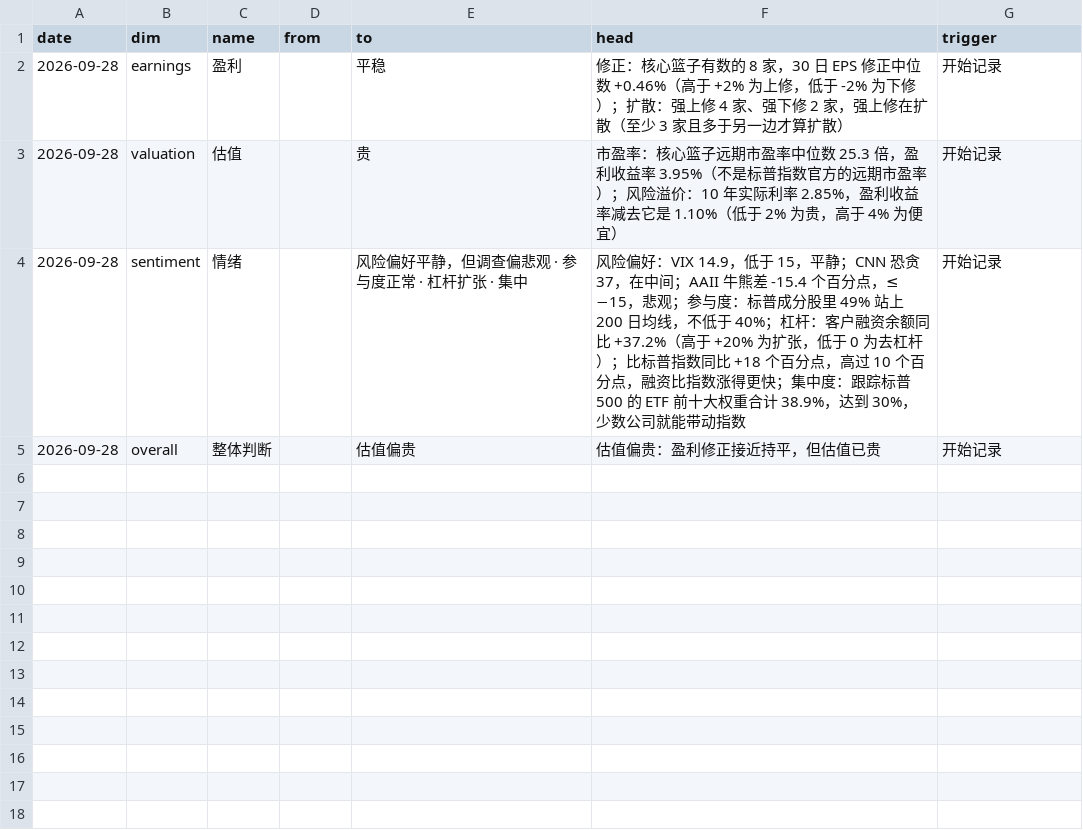
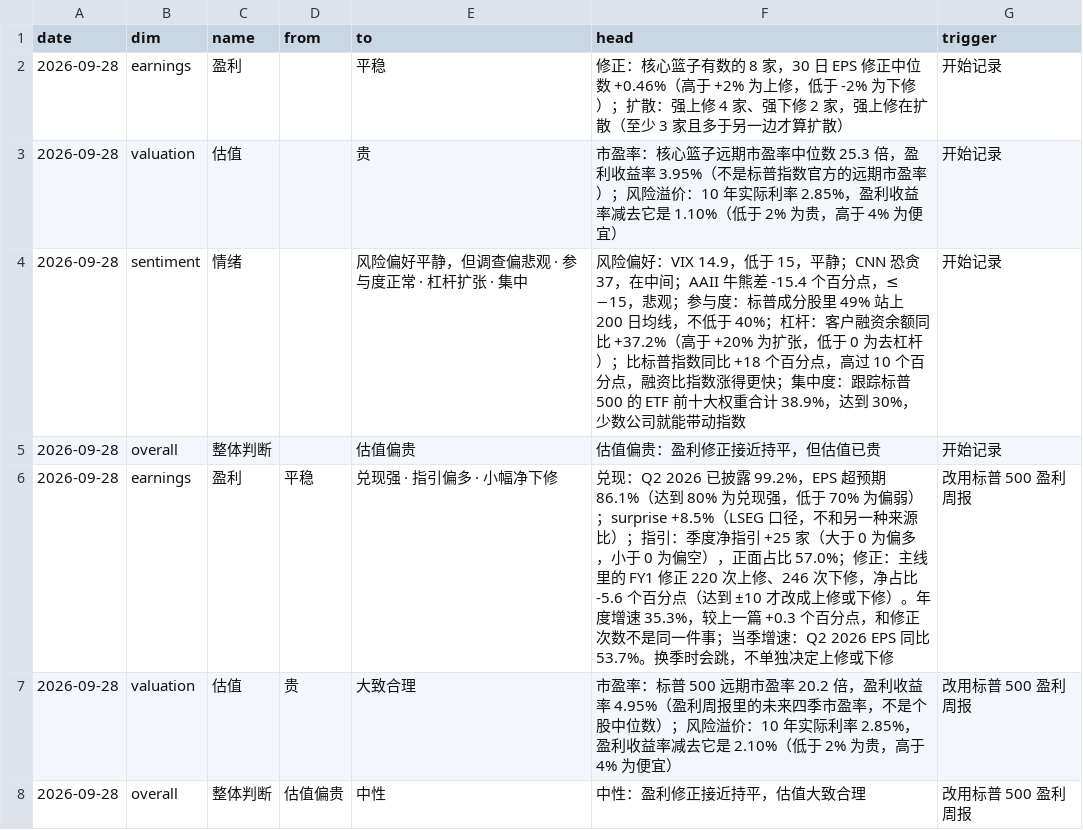
Before and after one commit to cool1990/Invest_Dashboard, a CSV file: data/us/state_log.csv, drawn as a sheet.

```diff
--- a/data/us/state_log.csv
+++ b/data/us/state_log.csv
@@ -5 +5,4 @@ date,dim,name,from,to,head,trigger
 2026-09-28,overall,整体判断,,估值偏贵,估值偏贵：盈利修正接近持平，但估值已贵,开始记录
+2026-09-28,earnings,盈利,平稳,兑现强 · 指引偏多 · 小幅净下修,兑现：Q2 2026 已披露 99.2%，EPS 超预期 86.1%（达到 80% 为兑现强，低于 70% 为偏弱）；surprise +8.5%（LSEG 口径，不和另一种来源比）；指引：季度净指引 +25 家（大于 0 为偏多，小于 0 为偏空），正面占比 57.0%；修正：主线里的 FY1 修正 220 次上修、246 次下修，净占比 -5.6 个百分点（达到 ±10 才改成上修或下修）。年度增速 35.3%，较上一篇 +0.3 个百分点，和修正次数不是同一件事；当季增速：Q2 2026 EPS 同比 53.7%。换季时会跳，不单独决定上修或下修,改用标普 500 盈利周报
+2026-09-28,valuation,估值,贵,大致合理,市盈率：标普 500 远期市盈率 20.2 倍，盈利收益率 4.95%（盈利周报里的未来四季市盈率，不是个股中位数）；风险溢价：10 年实际利率 2.85%，盈利收益率减去它是 2.10%（低于 2% 为贵，高于 4% 为便宜）,改用标普 500 盈利周报
+2026-09-28,overall,整体判断,估值偏贵,中性,中性：盈利修正接近持平，估值大致合理,改用标普 500 盈利周报
```
Also changed, not shown: 13 other files.
